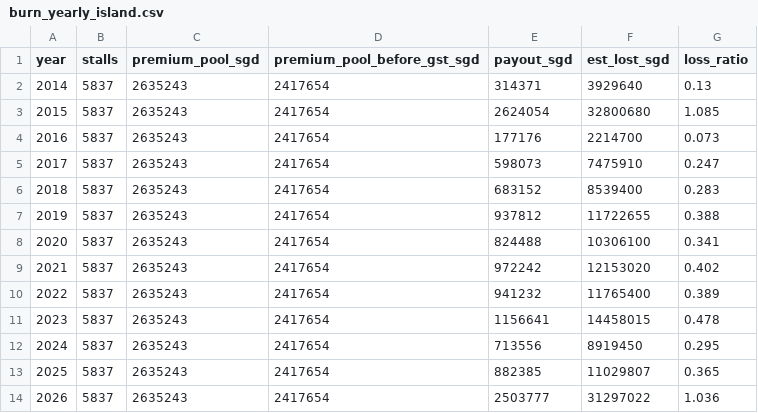
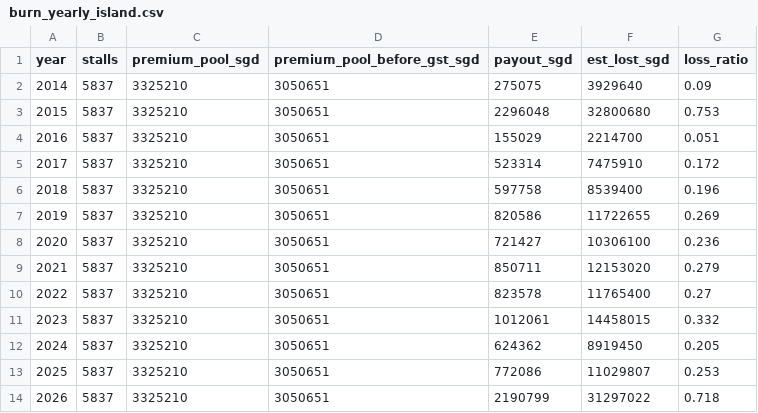
Before and after one commit to ImNuza/sih-fin-4, a CSV file: data/processed/burn_yearly_island.csv, drawn as a sheet.

```diff
--- a/data/processed/burn_yearly_island.csv
+++ b/data/processed/burn_yearly_island.csv
@@ -1,14 +1,14 @@
 year,stalls,premium_pool_sgd,premium_pool_before_gst_sgd,payout_sgd,est_lost_sgd,loss_ratio
-2014,5837,2635243,2417654,314371,3929640,0.13
-2015,5837,2635243,2417654,2624054,32800680,1.085
-2016,5837,2635243,2417654,177176,2214700,0.073
-2017,5837,2635243,2417654,598073,7475910,0.247
-2018,5837,2635243,2417654,683152,8539400,0.283
-2019,5837,2635243,2417654,937812,11722655,0.388
-2020,5837,2635243,2417654,824488,10306100,0.341
-2021,5837,2635243,2417654,972242,12153020,0.402
-2022,5837,2635243,2417654,941232,11765400,0.389
-2023,5837,2635243,2417654,1156641,14458015,0.478
-2024,5837,2635243,2417654,713556,8919450,0.295
-2025,5837,2635243,2417654,882385,11029807,0.365
-2026,5837,2635243,2417654,2503777,31297022,1.036
+2014,5837,3325210,3050651,275075,3929640,0.09
+2015,5837,3325210,3050651,2296048,32800680,0.753
+2016,5837,3325210,3050651,155029,2214700,0.051
+2017,5837,3325210,3050651,523314,7475910,0.172
+2018,5837,3325210,3050651,597758,8539400,0.196
+2019,5837,3325210,3050651,820586,11722655,0.269
+2020,5837,3325210,3050651,721427,10306100,0.236
+2021,5837,3325210,3050651,850711,12153020,0.279
+2022,5837,3325210,3050651,823578,11765400,0.27
+2023,5837,3325210,3050651,1012061,14458015,0.332
+2024,5837,3325210,3050651,624362,8919450,0.205
+2025,5837,3325210,3050651,772086,11029807,0.253
+2026,5837,3325210,3050651,2190799,31297022,0.718
```
Also changed, not shown: data/processed/burn_daily_hero.csv, data/processed/burn_yearly_hero.csv, 5 other files.
